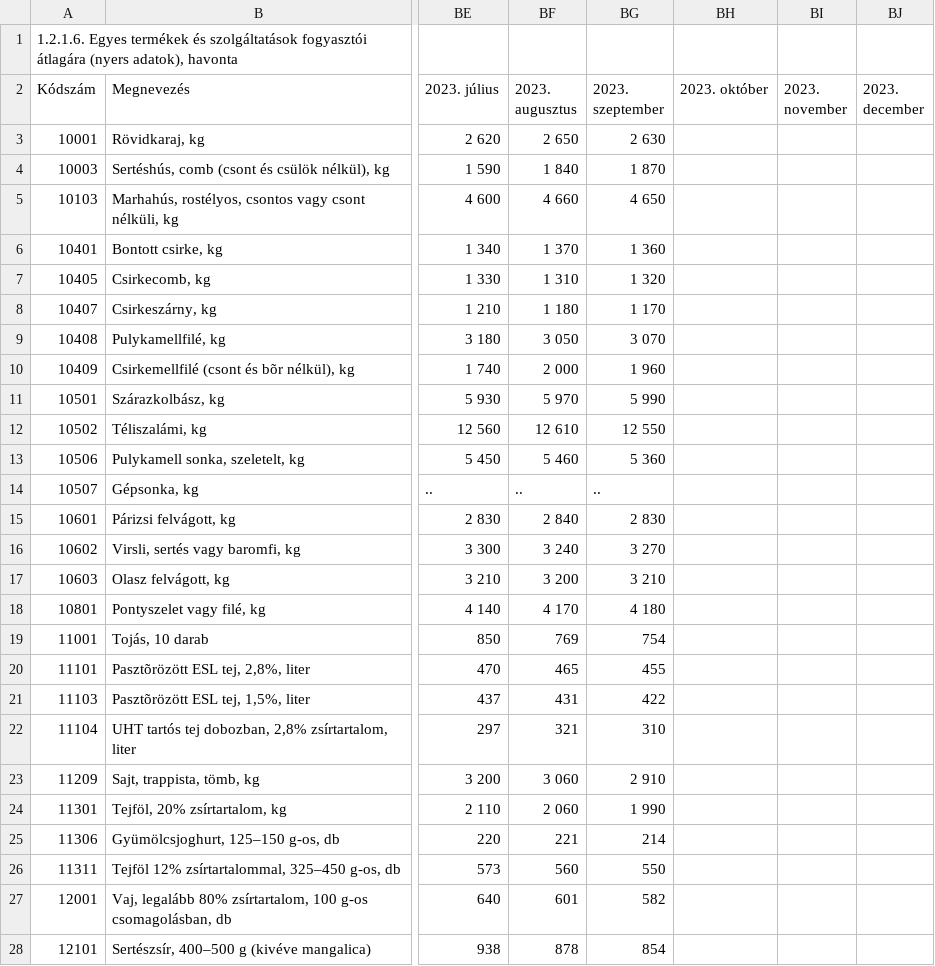
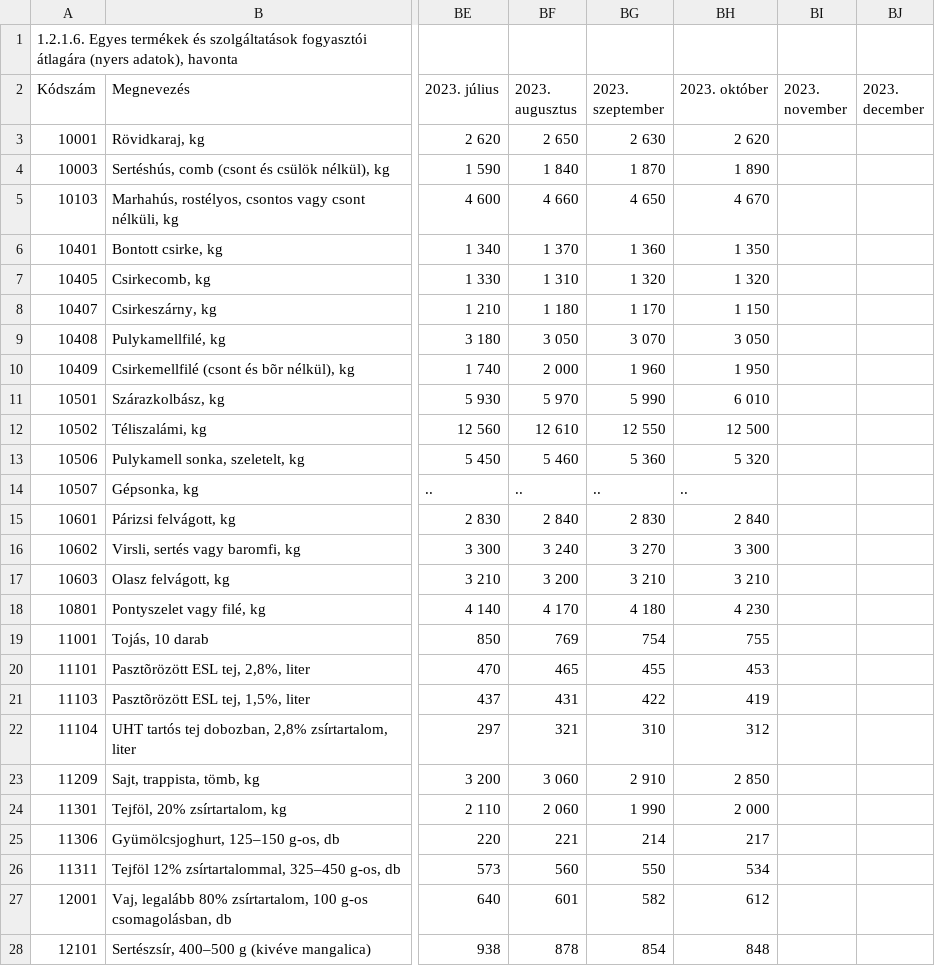
Before and after one commit to kviktor/inflacio-ksh, a CSV file: sources/stadat-ara0044.csv, drawn as a sheet; only a part is shown, gaps mark what is left out; the diff covers the shown part only; the diff names each change by its address in the sheet, - before the commit and + after, or states it on an @@ line.

Commit message:
generated via GH actions

```diff
--- a/sources/stadat-ara0044.csv
+++ b/sources/stadat-ara0044.csv
-BH3 (2023. október): (empty)
+BH3 (2023. október): 2 620
-BH4 (2023. október): (empty)
+BH4 (2023. október): 1 890
-BH5 (2023. október): (empty)
+BH5 (2023. október): 4 670
-BH6 (2023. október): (empty)
+BH6 (2023. október): 1 350
-BH7 (2023. október): (empty)
+BH7 (2023. október): 1 320
-BH8 (2023. október): (empty)
+BH8 (2023. október): 1 150
-BH9 (2023. október): (empty)
+BH9 (2023. október): 3 050
-BH10 (2023. október): (empty)
+BH10 (2023. október): 1 950
-BH11 (2023. október): (empty)
+BH11 (2023. október): 6 010
-BH12 (2023. október): (empty)
+BH12 (2023. október): 12 500
-BH13 (2023. október): (empty)
+BH13 (2023. október): 5 320
-BH14 (2023. október): (empty)
+BH14 (2023. október): ..
-BH15 (2023. október): (empty)
+BH15 (2023. október): 2 840
-BH16 (2023. október): (empty)
+BH16 (2023. október): 3 300
-BH17 (2023. október): (empty)
+BH17 (2023. október): 3 210
-BH18 (2023. október): (empty)
+BH18 (2023. október): 4 230
-BH19 (2023. október): (empty)
+BH19 (2023. október): 755
-BH20 (2023. október): (empty)
+BH20 (2023. október): 453
-BH21 (2023. október): (empty)
+BH21 (2023. október): 419
-BH22 (2023. október): (empty)
+BH22 (2023. október): 312
-BH23 (2023. október): (empty)
+BH23 (2023. október): 2 850
-BH24 (2023. október): (empty)
+BH24 (2023. október): 2 000
-BH25 (2023. október): (empty)
+BH25 (2023. október): 217
-BH26 (2023. október): (empty)
+BH26 (2023. október): 534
-BH27 (2023. október): (empty)
+BH27 (2023. október): 612
-BH28 (2023. október): (empty)
+BH28 (2023. október): 848
```
Also changed, not shown: 153 edited cells elsewhere in this file.
